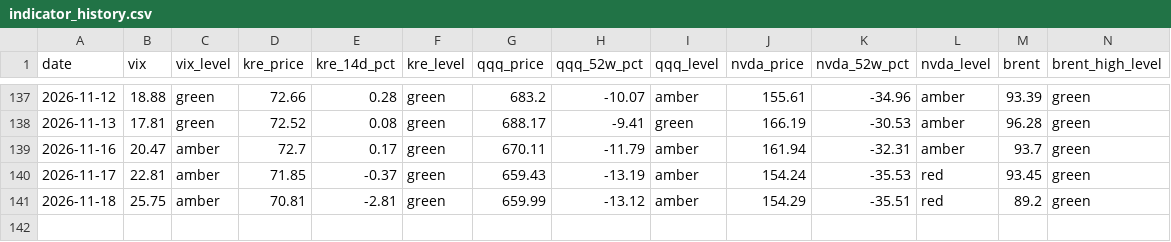
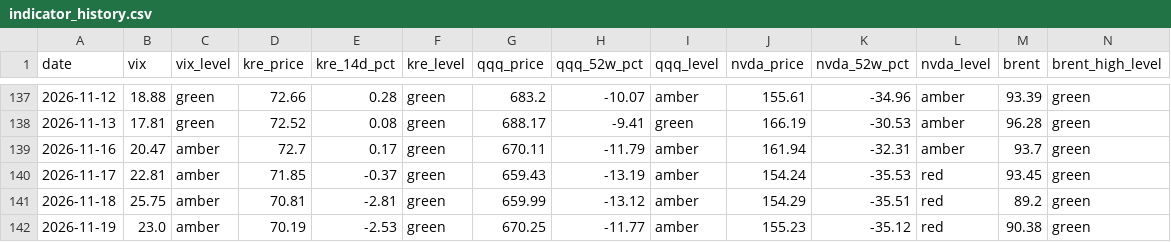
Before and after one commit to h1054454/qc_monitor, a CSV file: data/indicator_history.csv, drawn as a sheet; only a part is shown, gaps mark what is left out; rows hold the shown columns only; the diff names each change by its address in the sheet, - before the commit and + after, or states it on an @@ line.

```diff
--- a/data/indicator_history.csv
+++ b/data/indicator_history.csv
+row 142: 2026-11-19 | 23.0 | amber | 70.19 | -2.53 | green | 670.25 | -11.77 | amber | 155.23 | -35.12 | red | 90.38 | green
```
Also changed, not shown: 1 other file.
